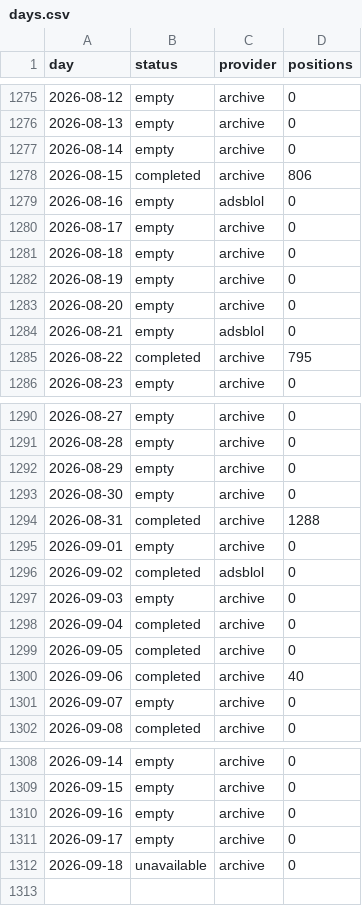
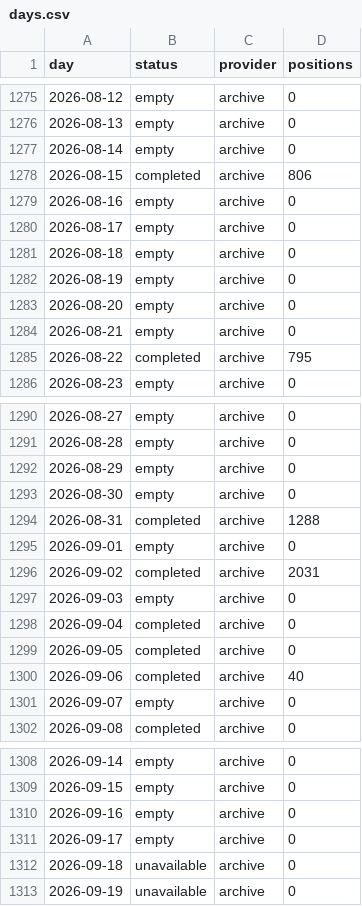
Before and after one commit to peterridzon/lietadielka, a CSV file: data/observations/505c06/days.csv, drawn as a sheet; only a part is shown, gaps mark what is left out.

Commit message:
data: doplnenie histórie 2026-09-19

```diff
--- a/data/observations/505c06/days.csv
+++ b/data/observations/505c06/days.csv
@@ -1278,3 +1278,3 @@ day,status,provider,positions
 2026-08-15,completed,archive,806
-2026-08-16,empty,adsblol,0
+2026-08-16,empty,archive,0
 2026-08-17,empty,archive,0
@@ -1283,3 +1283,3 @@ day,status,provider,positions
 2026-08-20,empty,archive,0
-2026-08-21,empty,adsblol,0
+2026-08-21,empty,archive,0
 2026-08-22,completed,archive,795
@@ -1295,3 +1295,3 @@ day,status,provider,positions
 2026-09-01,empty,archive,0
-2026-09-02,completed,adsblol,0
+2026-09-02,completed,archive,2031
 2026-09-03,empty,archive,0
@@ -1312 +1312,2 @@ day,status,provider,positions
 2026-09-18,unavailable,archive,0
+2026-09-19,unavailable,archive,0
```
Also changed, not shown: data/observations/505c07/days.csv, data/observations/505c09/days.csv, 2 other files.
